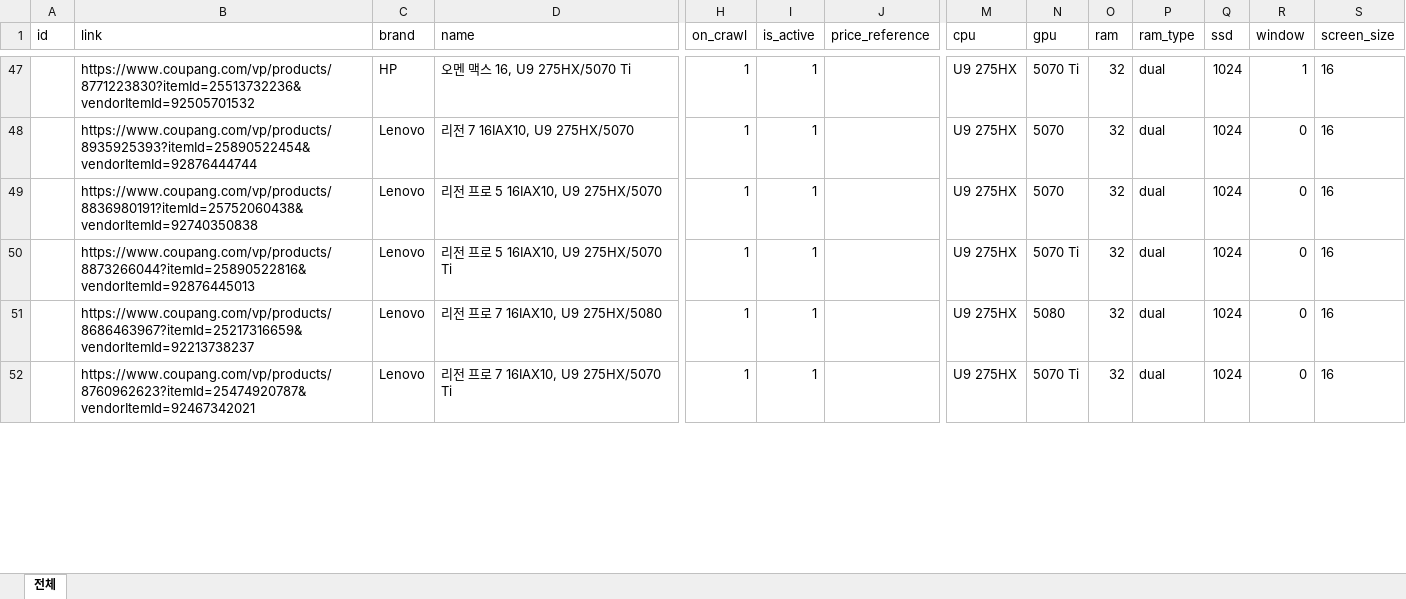
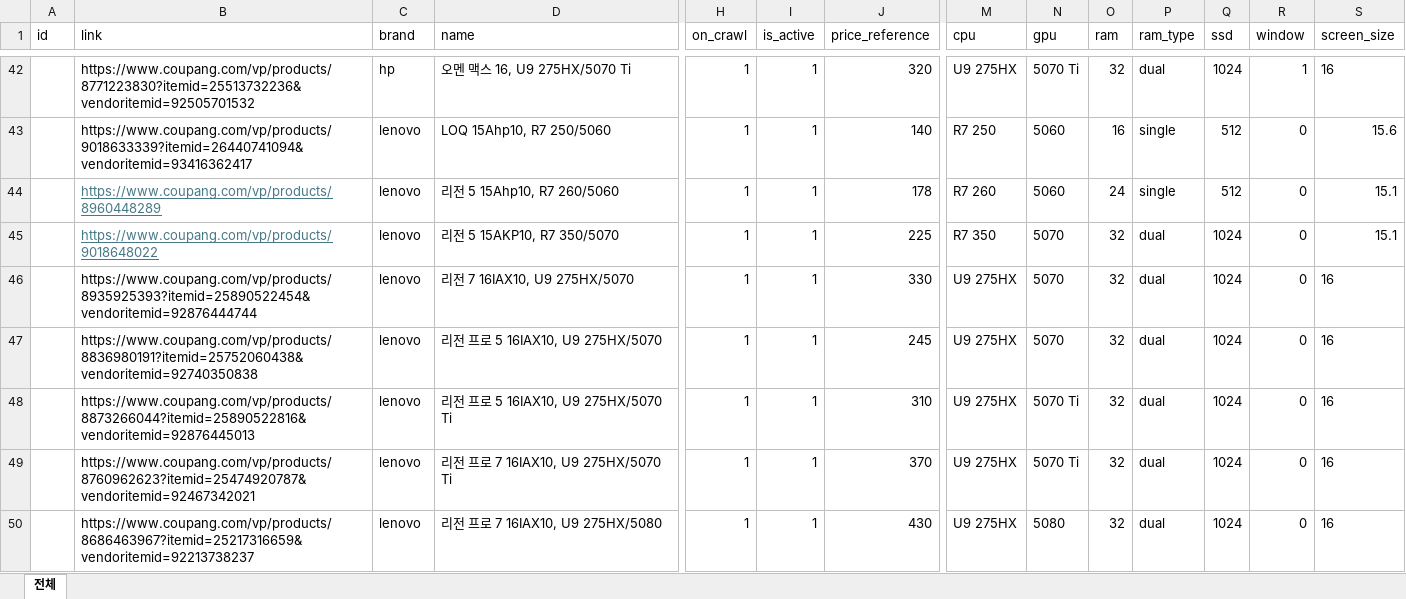
Before and after one commit to hj3lee/notebookpick, an Excel workbook: data/gaming/masterdata/gaming_masterdata_260411.xlsx, sheet 전체, drawn as a sheet; only a part is shown, gaps mark what is left out; values as stored, in another font and other column widths than the file's, no borders; addresses are those after the commit; rows hold the shown columns only; the diff covers the shown part only; the diff names each change by its address in the sheet, - before the commit and + after, or states it on an @@ line.

```diff
--- a/data/gaming/masterdata/gaming_masterdata_260411.xlsx (sheet 전체)
+++ b/data/gaming/masterdata/gaming_masterdata_260411.xlsx (sheet 전체)
-B42 (link): https://www.coupang.com/vp/products/8771223830?itemId=25513732236&vendorItemId=92505701532
+B42 (link): https://www.coupang.com/vp/products/8771223830?itemid=25513732236&vendoritemid=92505701532
-C42 (brand): HP
+C42 (brand): hp
-J42 (price_reference): (empty)
+J42 (price_reference): 320
+row 43:  | https://www.coupang.com/vp/products/9018633339?itemid=26440741094&vendoritemid=93416362417 | lenovo | LOQ 15Ahp10, R7 250/5060 | 1 | 1 | 140 | R7 250 | 5060 | 16 | single | 512 | 0 | 15.6
+row 44:  | https://www.coupang.com/vp/products/8960448289 | lenovo | 리전 5 15Ahp10, R7 260/5060 | 1 | 1 | 178 | R7 260 | 5060 | 24 | single | 512 | 0 | 15.1
+row 45:  | https://www.coupang.com/vp/products/9018648022 | lenovo | 리전 5 15AKP10, R7 350/5070 | 1 | 1 | 225 | R7 350 | 5070 | 32 | dual | 1024 | 0 | 15.1
-B46 (link): https://www.coupang.com/vp/products/8935925393?itemId=25890522454&vendorItemId=92876444744
+B46 (link): https://www.coupang.com/vp/products/8935925393?itemid=25890522454&vendoritemid=92876444744
-C46:C50 (brand): Lenovo
+C46:C50 (brand): lenovo
-J46 (price_reference): (empty)
+J46 (price_reference): 330
-B47 (link): https://www.coupang.com/vp/products/8836980191?itemId=25752060438&vendorItemId=92740350838
+B47 (link): https://www.coupang.com/vp/products/8836980191?itemid=25752060438&vendoritemid=92740350838
-J47 (price_reference): (empty)
+J47 (price_reference): 245
-B48 (link): https://www.coupang.com/vp/products/8873266044?itemId=25890522816&vendorItemId=92876445013
+B48 (link): https://www.coupang.com/vp/products/8873266044?itemid=25890522816&vendoritemid=92876445013
-J48 (price_reference): (empty)
+J48 (price_reference): 310
-B49 (link): https://www.coupang.com/vp/products/8686463967?itemId=25217316659&vendorItemId=92213738237
+B49 (link): https://www.coupang.com/vp/products/8760962623?itemid=25474920787&vendoritemid=92467342021
-D49 (name): 리전 프로 7 16IAX10, U9 275HX/5080
+D49 (name): 리전 프로 7 16IAX10, U9 275HX/5070 Ti
-J49 (price_reference): (empty)
+J49 (price_reference): 370
-N49 (gpu): 5080
+N49 (gpu): 5070 Ti
-B50 (link): https://www.coupang.com/vp/products/8760962623?itemId=25474920787&vendorItemId=92467342021
+B50 (link): https://www.coupang.com/vp/products/8686463967?itemid=25217316659&vendoritemid=92213738237
-D50 (name): 리전 프로 7 16IAX10, U9 275HX/5070 Ti
+D50 (name): 리전 프로 7 16IAX10, U9 275HX/5080
-J50 (price_reference): (empty)
+J50 (price_reference): 430
-N50 (gpu): 5070 Ti
+N50 (gpu): 5080
```
Also changed, not shown: 27 added rows, 30 removed rows, 67 edited cells and cell formats elsewhere in this sheet, formulas that keep their value, 3 other files.
